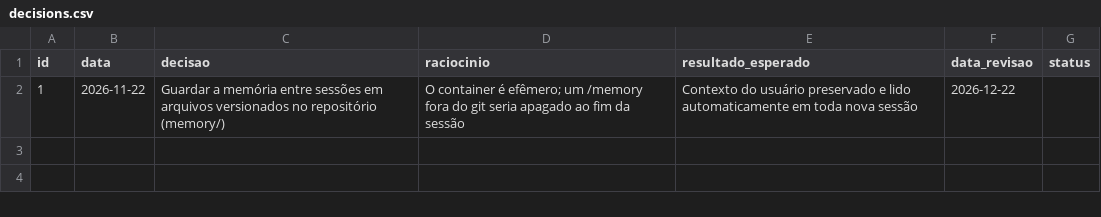
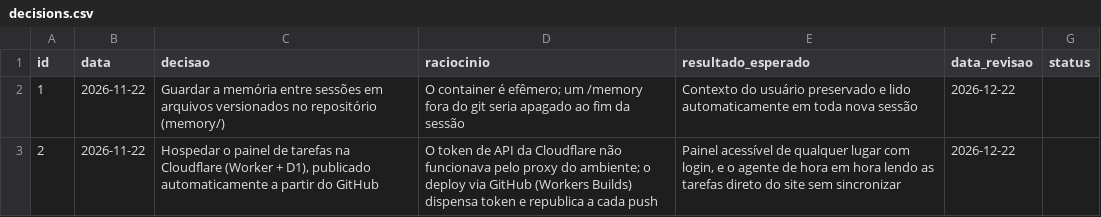
Before and after one commit to pedrohenriquesa607-dev/claude-code-skill, a CSV file: memory/decisions.csv, drawn as a sheet; the diff names each change by its address in the sheet, - before the commit and + after, or states it on an @@ line.

```diff
--- a/memory/decisions.csv
+++ b/memory/decisions.csv
+row 3: 2 | 2026-11-22 | Hospedar o painel de tarefas na Cloudflare (Worker + D1), publicado automaticamente a partir do GitHub | O token de API da Cloudflare não funcionava pelo proxy do ambiente; o deploy via GitHub (Workers Builds) dispensa token e republica a cada push | Painel acessível de qualquer lugar com login, e o agente de hora em hora lendo as tarefas direto do site sem sincronizar | 2026-12-22
```
Also changed, not shown: 7 other files.
